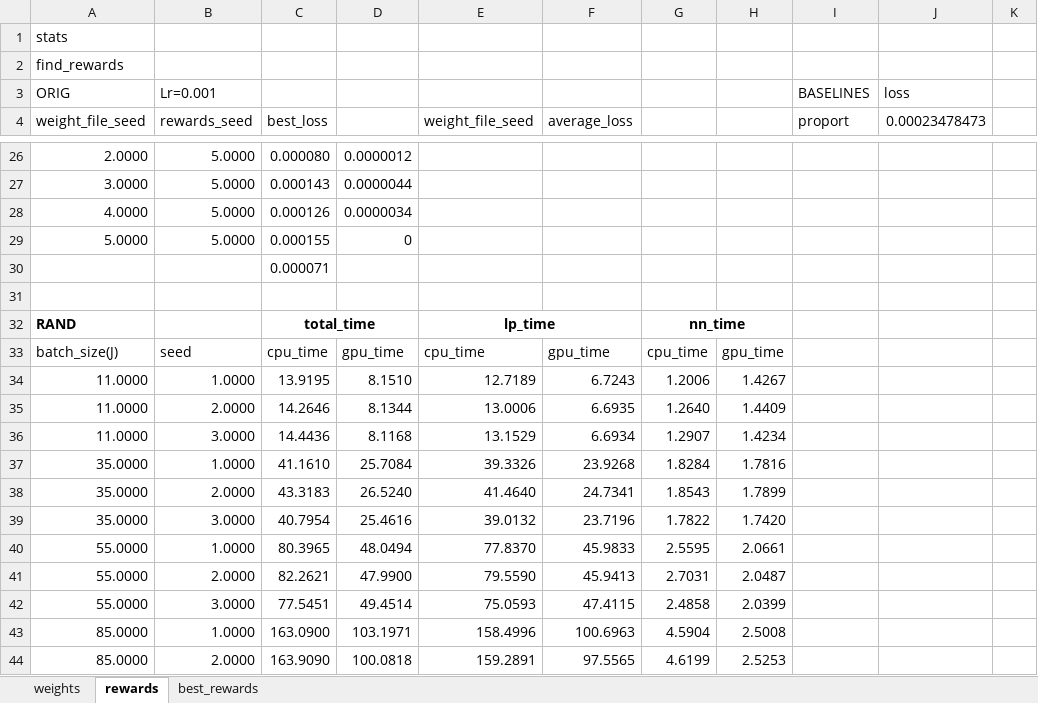
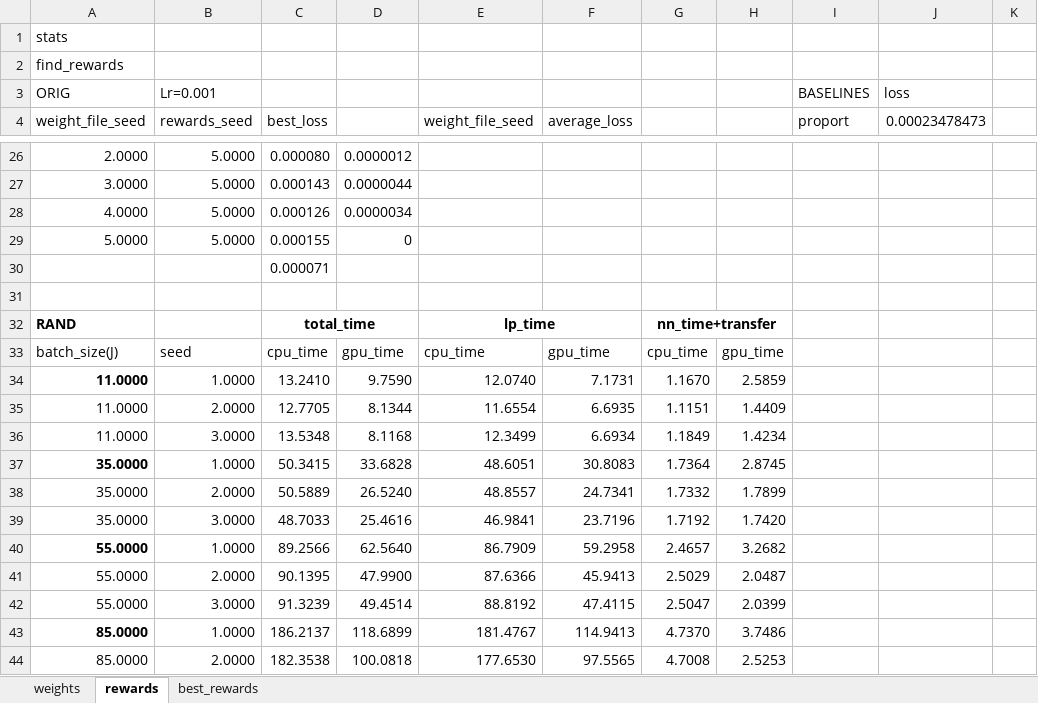
Before and after one commit to anmolkabra/avicaching-summ17, an Excel workbook: stats/stats_compilation.xlsx, sheet rewards, drawn as a sheet; only a part is shown, gaps mark what is left out; values as stored, in another font and other column widths than the file's, no borders; conditional formats not drawn; removed rows and columns are numbered as before the commit, all else as after; the diff covers the shown part only; the diff names each change by its address in the sheet, - before the commit and + after, or states it on an @@ line.

Commit message:
reward section

```diff
--- a/stats/stats_compilation.xlsx (sheet rewards)
+++ b/stats/stats_compilation.xlsx (sheet rewards)
-G32: nn_time
+G32: nn_time+transfer
-row 34: 11.0000 | 1.0000 | 13.9195 | 8.1510 | 12.7189 | 6.7243 | 1.2006 | 1.4267
+row 34: 11.0000 | 1.0000 | 13.2410 | 9.7590 | 12.0740 | 7.1731 | 1.1670 | 2.5859
-C35 (best_loss): 14.2646
+C35 (best_loss): 12.7705
-E35 (weight_file_seed): 13.0006
+E35 (weight_file_seed): 11.6554
-G35: 1.2640
+G35: 1.1151
-C36 (best_loss): 14.4436
+C36 (best_loss): 13.5348
-E36 (weight_file_seed): 13.1529
+E36 (weight_file_seed): 12.3499
-G36: 1.2907
+G36: 1.1849
-row 37: 35.0000 | 1.0000 | 41.1610 | 25.7084 | 39.3326 | 23.9268 | 1.8284 | 1.7816
+row 37: 35.0000 | 1.0000 | 50.3415 | 33.6828 | 48.6051 | 30.8083 | 1.7364 | 2.8745
-C38 (best_loss): 43.3183
+C38 (best_loss): 50.5889
-E38 (weight_file_seed): 41.4640
+E38 (weight_file_seed): 48.8557
-G38: 1.8543
+G38: 1.7332
-C39 (best_loss): 40.7954
+C39 (best_loss): 48.7033
-E39 (weight_file_seed): 39.0132
+E39 (weight_file_seed): 46.9841
-G39: 1.7822
+G39: 1.7192
-row 40: 55.0000 | 1.0000 | 80.3965 | 48.0494 | 77.8370 | 45.9833 | 2.5595 | 2.0661
+row 40: 55.0000 | 1.0000 | 89.2566 | 62.5640 | 86.7909 | 59.2958 | 2.4657 | 3.2682
-C41 (best_loss): 82.2621
+C41 (best_loss): 90.1395
-E41 (weight_file_seed): 79.5590
+E41 (weight_file_seed): 87.6366
-G41: 2.7031
+G41: 2.5029
-C42 (best_loss): 77.5451
+C42 (best_loss): 91.3239
-E42 (weight_file_seed): 75.0593
+E42 (weight_file_seed): 88.8192
-G42: 2.4858
+G42: 2.5047
-row 43: 85.0000 | 1.0000 | 163.0900 | 103.1971 | 158.4996 | 100.6963 | 4.5904 | 2.5008
+row 43: 85.0000 | 1.0000 | 186.2137 | 118.6899 | 181.4767 | 114.9413 | 4.7370 | 3.7486
-C44 (best_loss): 163.9090
+C44 (best_loss): 182.3538
-E44 (weight_file_seed): 159.2891
+E44 (weight_file_seed): 177.6530
-G44: 4.6199
+G44: 4.7008
```
Also changed, not shown: 8 added rows, 8 removed rows and 9 edited cells elsewhere in this sheet, 1 other file.
